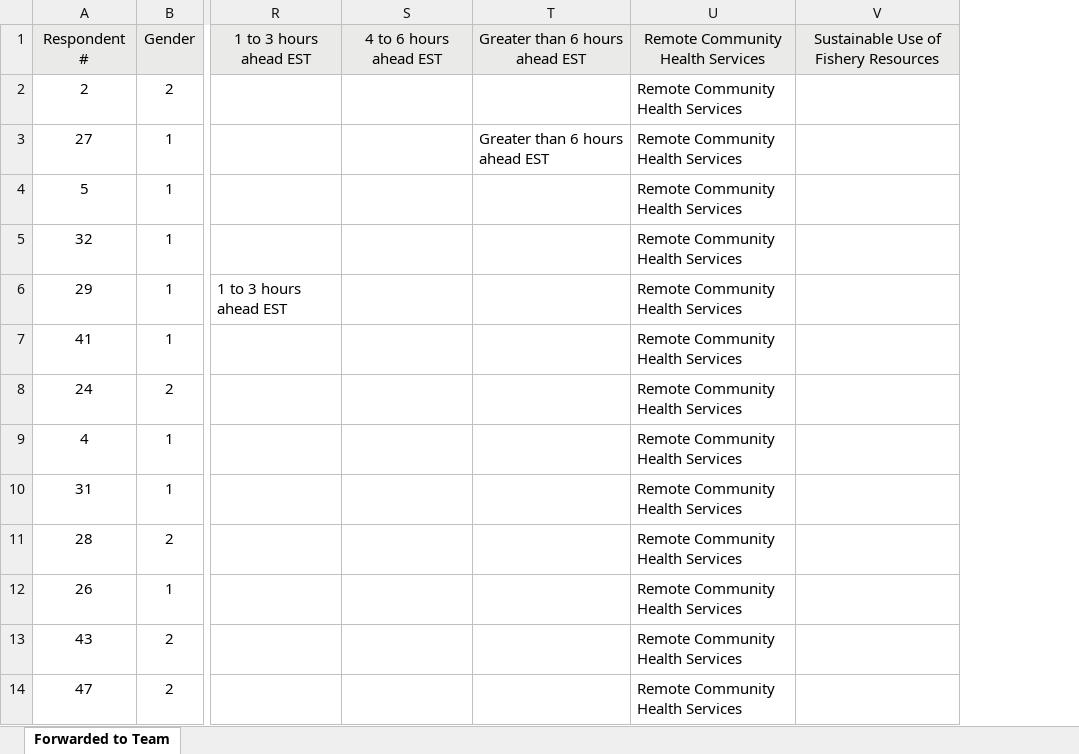
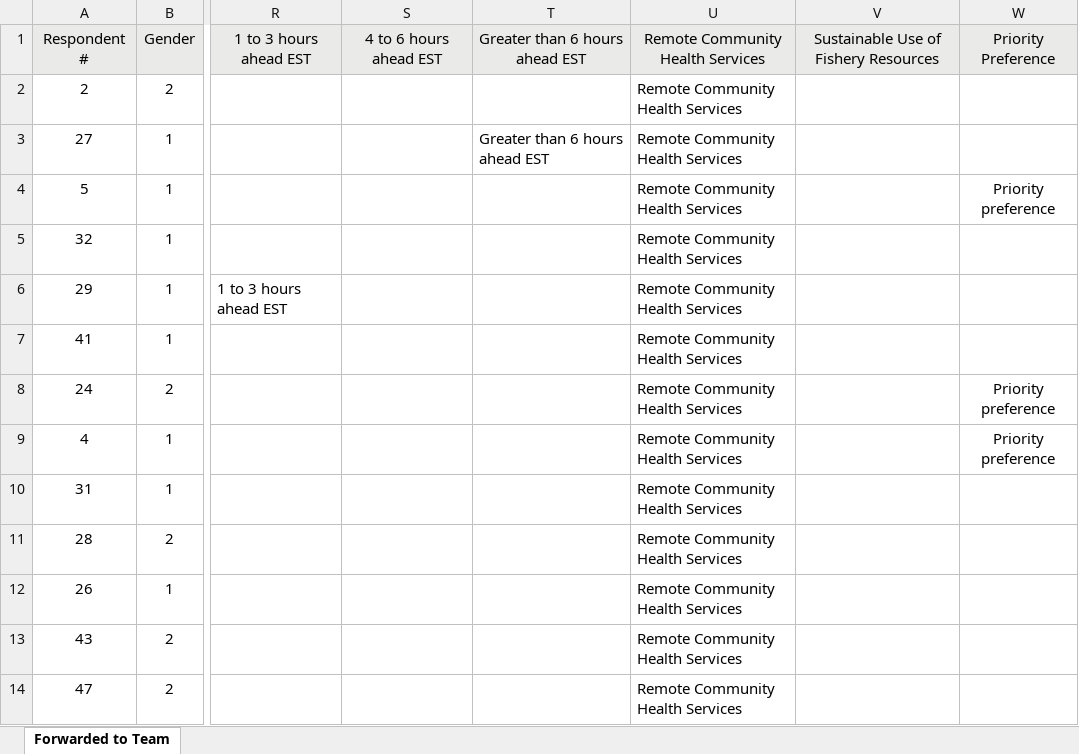
Before and after one commit to sebastiancortez/Team-Formation, an Excel workbook: Data Team Version IDIS Team Formation.xlsx, sheet Forwarded to Team, drawn as a sheet; only a part is shown, gaps mark what is left out; values as stored, in another font and other column widths than the file's, no borders; the diff names each change by its address in the sheet, - before the commit and + after, or states it on an @@ line.

Commit message:
Update Data Team Version IDIS Team Formation.xlsx

```diff
--- a/Data Team Version IDIS Team Formation.xlsx (sheet Forwarded to Team)
+++ b/Data Team Version IDIS Team Formation.xlsx (sheet Forwarded to Team)
+column W, rows 1-9: Priority Preference |  |  | Priority preference |  |  |  | Priority preference | Priority preference
```
